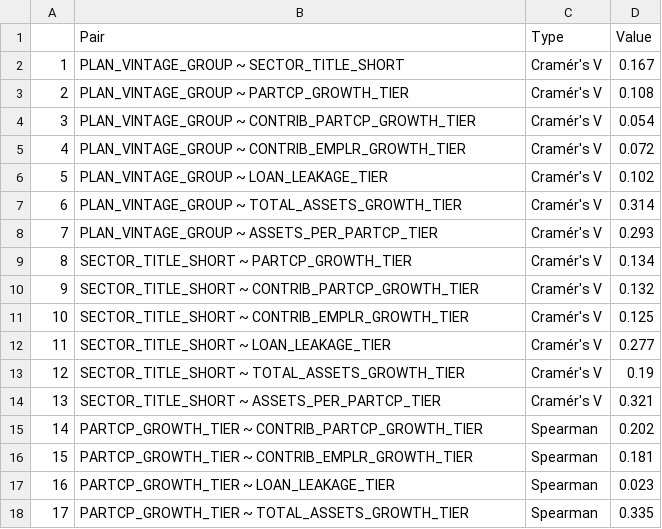
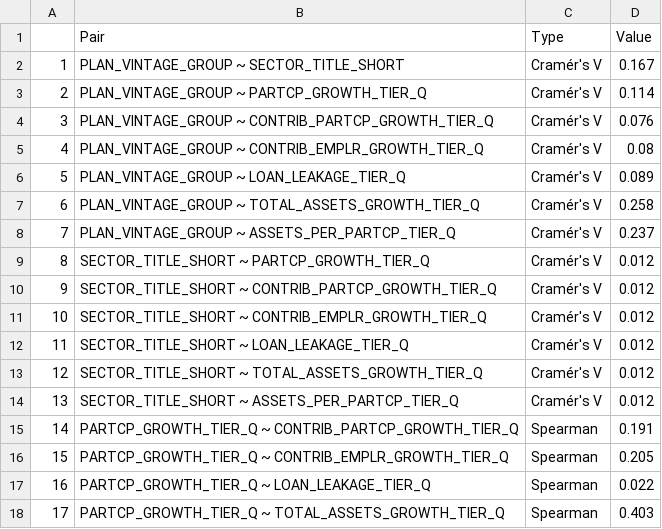
Before and after one commit to dtminnick/readiness, a CSV file: outputs/signal_association_summary.csv, drawn as a sheet; only a part is shown; the diff covers the shown part only.

Commit message:
Output updates

```diff
--- a/outputs/signal_association_summary.csv
+++ b/outputs/signal_association_summary.csv
@@ -2,17 +2,17 @@
 "1","PLAN_VINTAGE_GROUP ~ SECTOR_TITLE_SHORT","Cramér's V","0.167"
-"2","PLAN_VINTAGE_GROUP ~ PARTCP_GROWTH_TIER","Cramér's V","0.108"
-"3","PLAN_VINTAGE_GROUP ~ CONTRIB_PARTCP_GROWTH_TIER","Cramér's V","0.054"
-"4","PLAN_VINTAGE_GROUP ~ CONTRIB_EMPLR_GROWTH_TIER","Cramér's V","0.072"
-"5","PLAN_VINTAGE_GROUP ~ LOAN_LEAKAGE_TIER","Cramér's V","0.102"
-"6","PLAN_VINTAGE_GROUP ~ TOTAL_ASSETS_GROWTH_TIER","Cramér's V","0.314"
-"7","PLAN_VINTAGE_GROUP ~ ASSETS_PER_PARTCP_TIER","Cramér's V","0.293"
-"8","SECTOR_TITLE_SHORT ~ PARTCP_GROWTH_TIER","Cramér's V","0.134"
-"9","SECTOR_TITLE_SHORT ~ CONTRIB_PARTCP_GROWTH_TIER","Cramér's V","0.132"
-"10","SECTOR_TITLE_SHORT ~ CONTRIB_EMPLR_GROWTH_TIER","Cramér's V","0.125"
-"11","SECTOR_TITLE_SHORT ~ LOAN_LEAKAGE_TIER","Cramér's V","0.277"
-"12","SECTOR_TITLE_SHORT ~ TOTAL_ASSETS_GROWTH_TIER","Cramér's V","0.19"
-"13","SECTOR_TITLE_SHORT ~ ASSETS_PER_PARTCP_TIER","Cramér's V","0.321"
-"14","PARTCP_GROWTH_TIER ~ CONTRIB_PARTCP_GROWTH_TIER","Spearman","0.202"
-"15","PARTCP_GROWTH_TIER ~ CONTRIB_EMPLR_GROWTH_TIER","Spearman","0.181"
-"16","PARTCP_GROWTH_TIER ~ LOAN_LEAKAGE_TIER","Spearman","0.023"
-"17","PARTCP_GROWTH_TIER ~ TOTAL_ASSETS_GROWTH_TIER","Spearman","0.335"
+"2","PLAN_VINTAGE_GROUP ~ PARTCP_GROWTH_TIER_Q","Cramér's V","0.114"
+"3","PLAN_VINTAGE_GROUP ~ CONTRIB_PARTCP_GROWTH_TIER_Q","Cramér's V","0.076"
+"4","PLAN_VINTAGE_GROUP ~ CONTRIB_EMPLR_GROWTH_TIER_Q","Cramér's V","0.08"
+"5","PLAN_VINTAGE_GROUP ~ LOAN_LEAKAGE_TIER_Q","Cramér's V","0.089"
+"6","PLAN_VINTAGE_GROUP ~ TOTAL_ASSETS_GROWTH_TIER_Q","Cramér's V","0.258"
+"7","PLAN_VINTAGE_GROUP ~ ASSETS_PER_PARTCP_TIER_Q","Cramér's V","0.237"
+"8","SECTOR_TITLE_SHORT ~ PARTCP_GROWTH_TIER_Q","Cramér's V","0.012"
+"9","SECTOR_TITLE_SHORT ~ CONTRIB_PARTCP_GROWTH_TIER_Q","Cramér's V","0.012"
+"10","SECTOR_TITLE_SHORT ~ CONTRIB_EMPLR_GROWTH_TIER_Q","Cramér's V","0.012"
+"11","SECTOR_TITLE_SHORT ~ LOAN_LEAKAGE_TIER_Q","Cramér's V","0.012"
+"12","SECTOR_TITLE_SHORT ~ TOTAL_ASSETS_GROWTH_TIER_Q","Cramér's V","0.012"
+"13","SECTOR_TITLE_SHORT ~ ASSETS_PER_PARTCP_TIER_Q","Cramér's V","0.012"
+"14","PARTCP_GROWTH_TIER_Q ~ CONTRIB_PARTCP_GROWTH_TIER_Q","Spearman","0.191"
+"15","PARTCP_GROWTH_TIER_Q ~ CONTRIB_EMPLR_GROWTH_TIER_Q","Spearman","0.205"
+"16","PARTCP_GROWTH_TIER_Q ~ LOAN_LEAKAGE_TIER_Q","Spearman","0.022"
+"17","PARTCP_GROWTH_TIER_Q ~ TOTAL_ASSETS_GROWTH_TIER_Q","Spearman","0.403"
```
Also changed, not shown: 22 edited cells elsewhere in this file, 1 other file.
